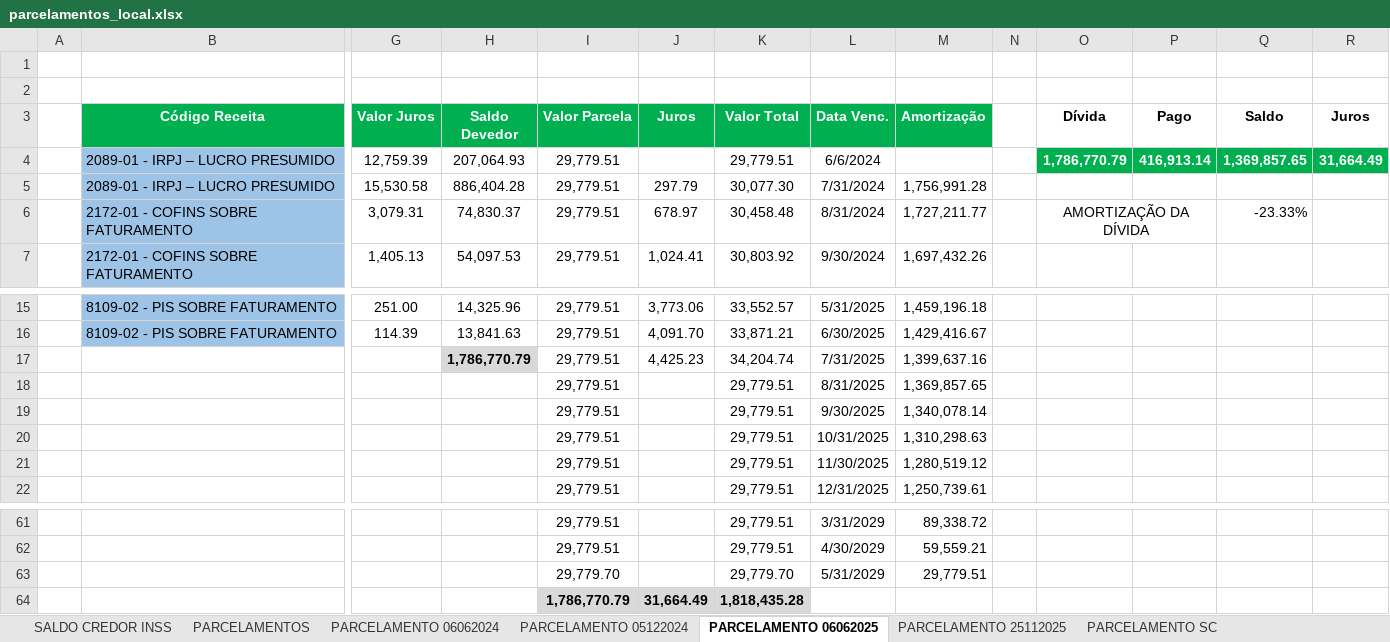
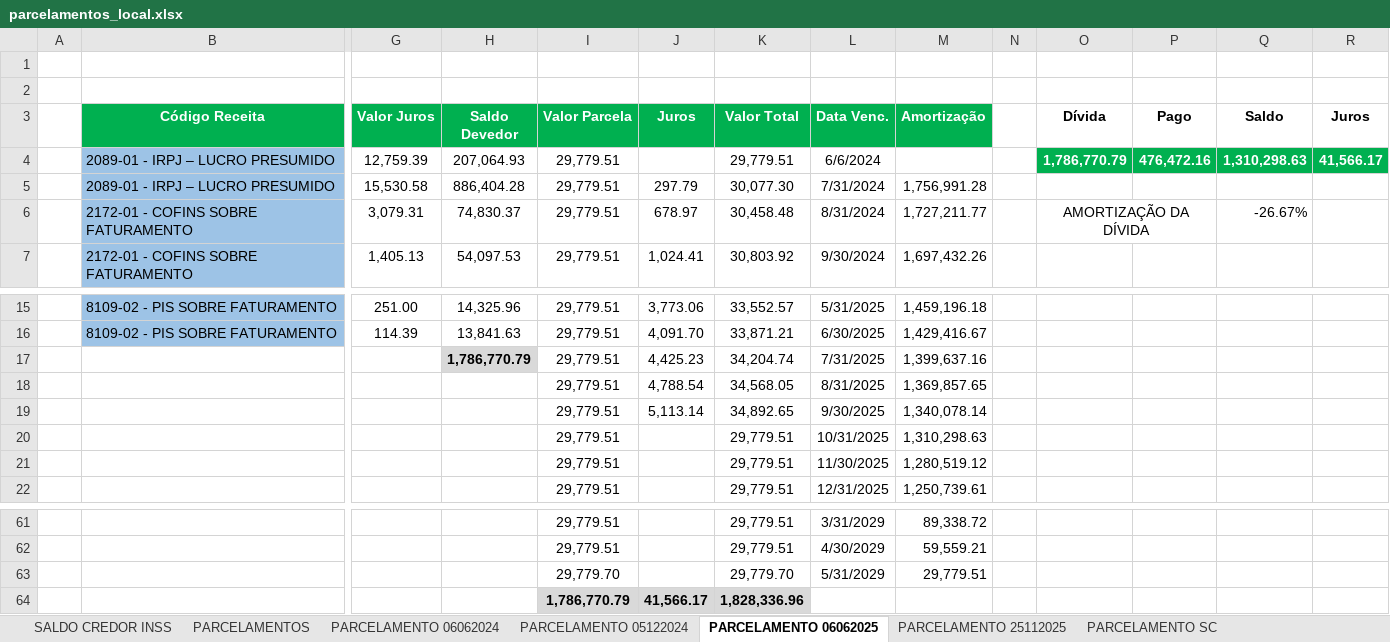
Before and after one commit to mauriciomtabi/JLE-BI, an Excel workbook: parcelamentos_local.xlsx, sheet PARCELAMENTO 06062025, drawn as a sheet; only a part is shown, gaps mark what is left out; values as stored, in another font and other column widths than the file's, no borders; removed rows and columns are numbered as before the commit, all else as after; rows hold the shown columns only; the diff names each change by its address in the sheet, - before the commit and + after, or states it on an @@ line.

Commit message:
fix(impostos): ajuste da apuracao tributaria e parcelamentos conforme planilha atualizada

```diff
--- a/parcelamentos_local.xlsx (sheet PARCELAMENTO 06062025)
+++ b/parcelamentos_local.xlsx (sheet PARCELAMENTO 06062025)
-P4 (Pago): 416,913.14
+P4 (Pago): 476,472.16
-Q4 (Saldo): 1,369,857.65
+Q4 (Saldo): 1,310,298.63
-R4 (Juros): 31,664.49
+R4 (Juros): 41,566.17
-Q6 (Saldo): -23.33%
+Q6 (Saldo): -26.67%
-J18 (Juros): (empty)
+J18 (Juros): 4,788.54
-K18 (Valor Total): 29,779.51
+K18 (Valor Total): 34,568.05
-J19 (Juros): (empty)
+J19 (Juros): 5,113.14
-K19 (Valor Total): 29,779.51
+K19 (Valor Total): 34,892.65
-row 64:  |  |  |  | 1,786,770.79 | 31,664.49 | 1,818,435.28
+row 64:  |  |  |  | 1,786,770.79 | 41,566.17 | 1,828,336.96
```
Also changed, not shown: sheet PARCELAMENTO SC, sheet PARCELAMENTO 06062024, sheet PARCELAMENTO 05122024, sheet PARCELAMENTOS, sheet PARCELAMENTO 25112025, other sheet tabs, charts or pictures, 5 other files.
